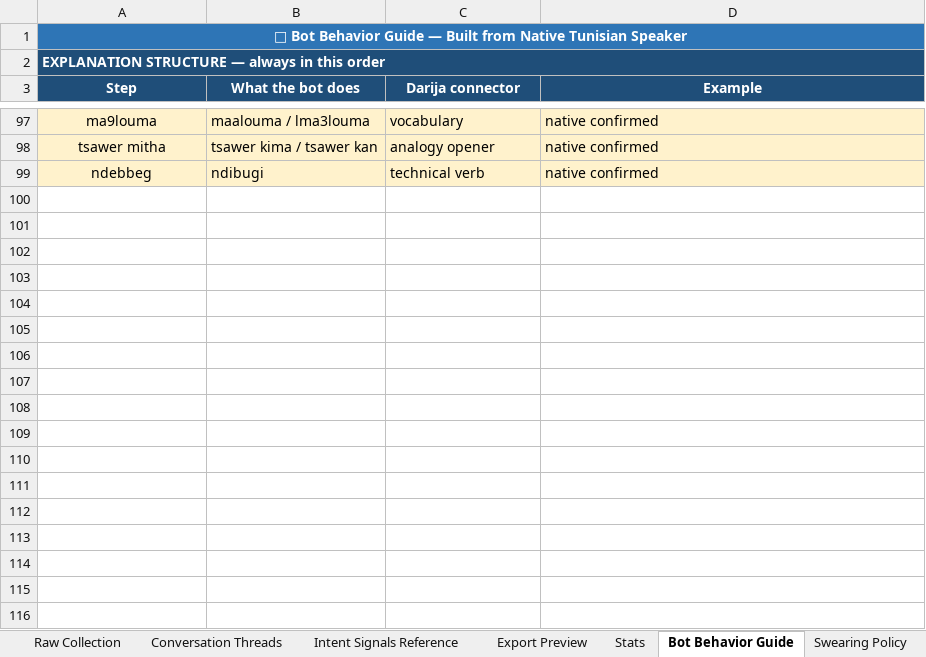
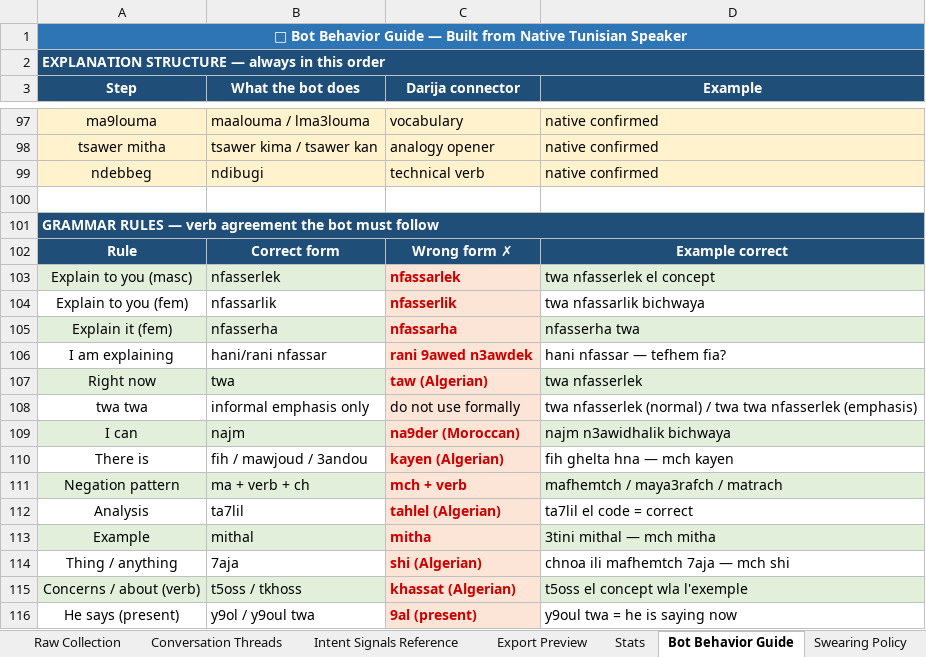
Before and after one commit to elaaabidi04/Fassarli-Ai, an Excel workbook: darija_nlp_database.xlsx, sheet Bot Behavior Guide, drawn as a sheet; only a part is shown, gaps mark what is left out; values as stored, in another font and other column widths than the file's, no borders; the diff names each change by its address in the sheet, - before the commit and + after, or states it on an @@ line.

```diff
--- a/darija_nlp_database.xlsx (sheet Bot Behavior Guide)
+++ b/darija_nlp_database.xlsx (sheet Bot Behavior Guide)
+row 100: (empty)
+row 101: GRAMMAR RULES — verb agreement the bot must follow
+row 102: Rule | Correct form | Wrong form ✗ | Example correct
+row 103: Explain to you (masc) | nfasserlek | nfassarlek | twa nfasserlek el concept
+row 104: Explain to you (fem) | nfassarlik | nfasserlik | twa nfassarlik bichwaya
+row 105: Explain it (fem) | nfasserha | nfassarha | nfasserha twa
+row 106: I am explaining | hani/rani nfassar | rani 9awed n3awdek | hani nfassar — tefhem fia?
+row 107: Right now | twa | taw (Algerian) | twa nfasserlek
+row 108: twa twa | informal emphasis only | do not use formally | twa nfasserlek (normal) / twa twa nfasserlek (emphasis)
+row 109: I can | najm | na9der (Moroccan) | najm n3awidhalik bichwaya
+row 110: There is | fih / mawjoud / 3andou | kayen (Algerian) | fih ghelta hna — mch kayen
+row 111: Negation pattern | ma + verb + ch | mch + verb | mafhemtch / maya3rafch / matrach
+row 112: Analysis | ta7lil | tahlel (Algerian) | ta7lil el code = correct
+row 113: Example | mithal | mitha | 3tini mithal — mch mitha
+row 114: Thing / anything | 7aja | shi (Algerian) | chnoa ili mafhemtch 7aja — mch shi
+row 115: Concerns / about (verb) | t5oss / tkhoss | khassat (Algerian) | t5oss el concept wla l'exemple
+row 116: He says (present) | y9ol / y9oul twa | 9al (present) | y9oul twa = he is saying now
```
Also changed, not shown: sheet Raw Collection, other sheet tabs, 2 other files.
